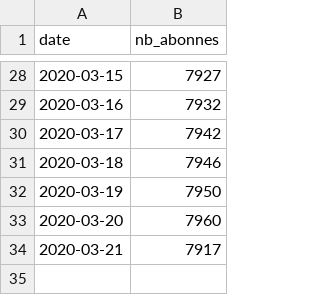
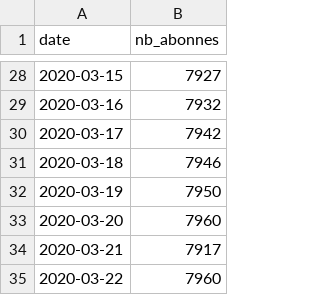
Before and after one commit to ColinMaudry/nextinpact-abonnes, a CSV file: abonnes.csv, drawn as a sheet; only a part is shown, gaps mark what is left out; the diff names each change by its address in the sheet, - before the commit and + after, or states it on an @@ line.

Commit message:
Mise à jour du nombre d'abonnés

```diff
--- a/abonnes.csv
+++ b/abonnes.csv
+row 35: 2020-03-22 | 7960
```
